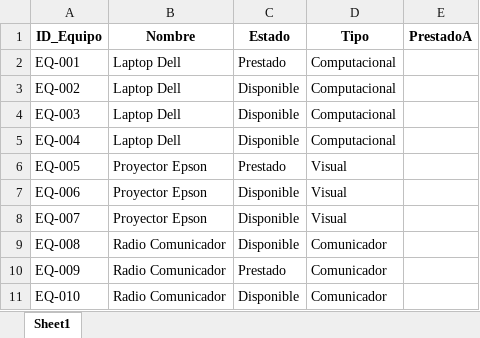
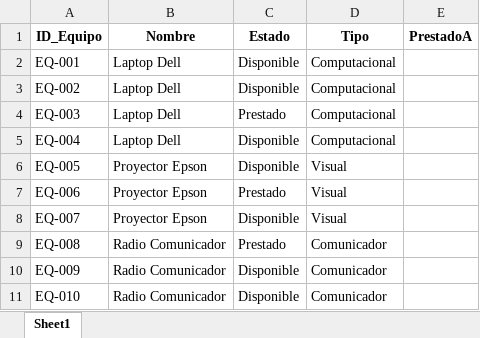
Before and after one commit to kymer591/Gestion-Prestamos, an Excel workbook: Sistema/data/equipos.xlsx, sheet Sheet1, drawn as a sheet; values as stored, in another font and other column widths than the file's, no borders; the diff names each change by its address in the sheet, - before the commit and + after, or states it on an @@ line.

```diff
--- a/Sistema/data/equipos.xlsx (sheet Sheet1)
+++ b/Sistema/data/equipos.xlsx (sheet Sheet1)
-C2 (Estado): Prestado
+C2 (Estado): Disponible
-C4 (Estado): Disponible
+C4 (Estado): Prestado
-C6 (Estado): Prestado
+C6 (Estado): Disponible
-C7 (Estado): Disponible
+C7 (Estado): Prestado
-C9 (Estado): Disponible
+C9 (Estado): Prestado
-C10 (Estado): Prestado
+C10 (Estado): Disponible
```
Also changed, not shown: Sistema/data/prestamos.xlsx, 15 other files.
